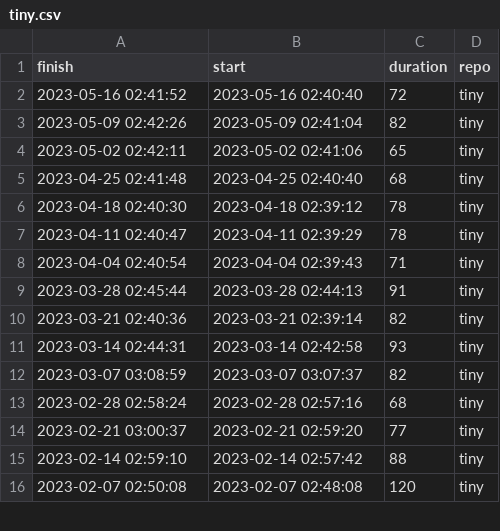
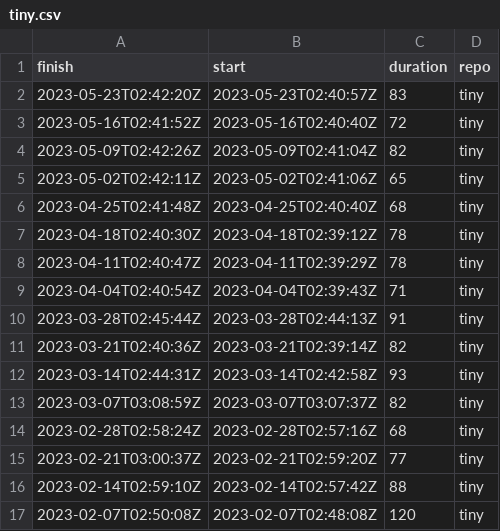
Before and after one commit to eddelbuettel/lim-chart, a CSV file: csv/tiny.csv, drawn as a sheet; only a part is shown; the diff covers the shown part only.

```diff
--- a/csv/tiny.csv
+++ b/csv/tiny.csv
@@ -1,16 +1,17 @@
 finish,start,duration,repo
-2023-05-16 02:41:52,2023-05-16 02:40:40,72,tiny
-2023-05-09 02:42:26,2023-05-09 02:41:04,82,tiny
-2023-05-02 02:42:11,2023-05-02 02:41:06,65,tiny
-2023-04-25 02:41:48,2023-04-25 02:40:40,68,tiny
-2023-04-18 02:40:30,2023-04-18 02:39:12,78,tiny
-2023-04-11 02:40:47,2023-04-11 02:39:29,78,tiny
-2023-04-04 02:40:54,2023-04-04 02:39:43,71,tiny
-2023-03-28 02:45:44,2023-03-28 02:44:13,91,tiny
-2023-03-21 02:40:36,2023-03-21 02:39:14,82,tiny
-2023-03-14 02:44:31,2023-03-14 02:42:58,93,tiny
-2023-03-07 03:08:59,2023-03-07 03:07:37,82,tiny
-2023-02-28 02:58:24,2023-02-28 02:57:16,68,tiny
-2023-02-21 03:00:37,2023-02-21 02:59:20,77,tiny
-2023-02-14 02:59:10,2023-02-14 02:57:42,88,tiny
-2023-02-07 02:50:08,2023-02-07 02:48:08,120,tiny
+2023-05-23T02:42:20Z,2023-05-23T02:40:57Z,83,tiny
+2023-05-16T02:41:52Z,2023-05-16T02:40:40Z,72,tiny
+2023-05-09T02:42:26Z,2023-05-09T02:41:04Z,82,tiny
+2023-05-02T02:42:11Z,2023-05-02T02:41:06Z,65,tiny
+2023-04-25T02:41:48Z,2023-04-25T02:40:40Z,68,tiny
+2023-04-18T02:40:30Z,2023-04-18T02:39:12Z,78,tiny
+2023-04-11T02:40:47Z,2023-04-11T02:39:29Z,78,tiny
+2023-04-04T02:40:54Z,2023-04-04T02:39:43Z,71,tiny
+2023-03-28T02:45:44Z,2023-03-28T02:44:13Z,91,tiny
+2023-03-21T02:40:36Z,2023-03-21T02:39:14Z,82,tiny
+2023-03-14T02:44:31Z,2023-03-14T02:42:58Z,93,tiny
+2023-03-07T03:08:59Z,2023-03-07T03:07:37Z,82,tiny
+2023-02-28T02:58:24Z,2023-02-28T02:57:16Z,68,tiny
+2023-02-21T03:00:37Z,2023-02-21T02:59:20Z,77,tiny
+2023-02-14T02:59:10Z,2023-02-14T02:57:42Z,88,tiny
+2023-02-07T02:50:08Z,2023-02-07T02:48:08Z,120,tiny
```
Also changed, not shown: 112 edited cells elsewhere in this file, csv/tidy.csv, 1 other file.
